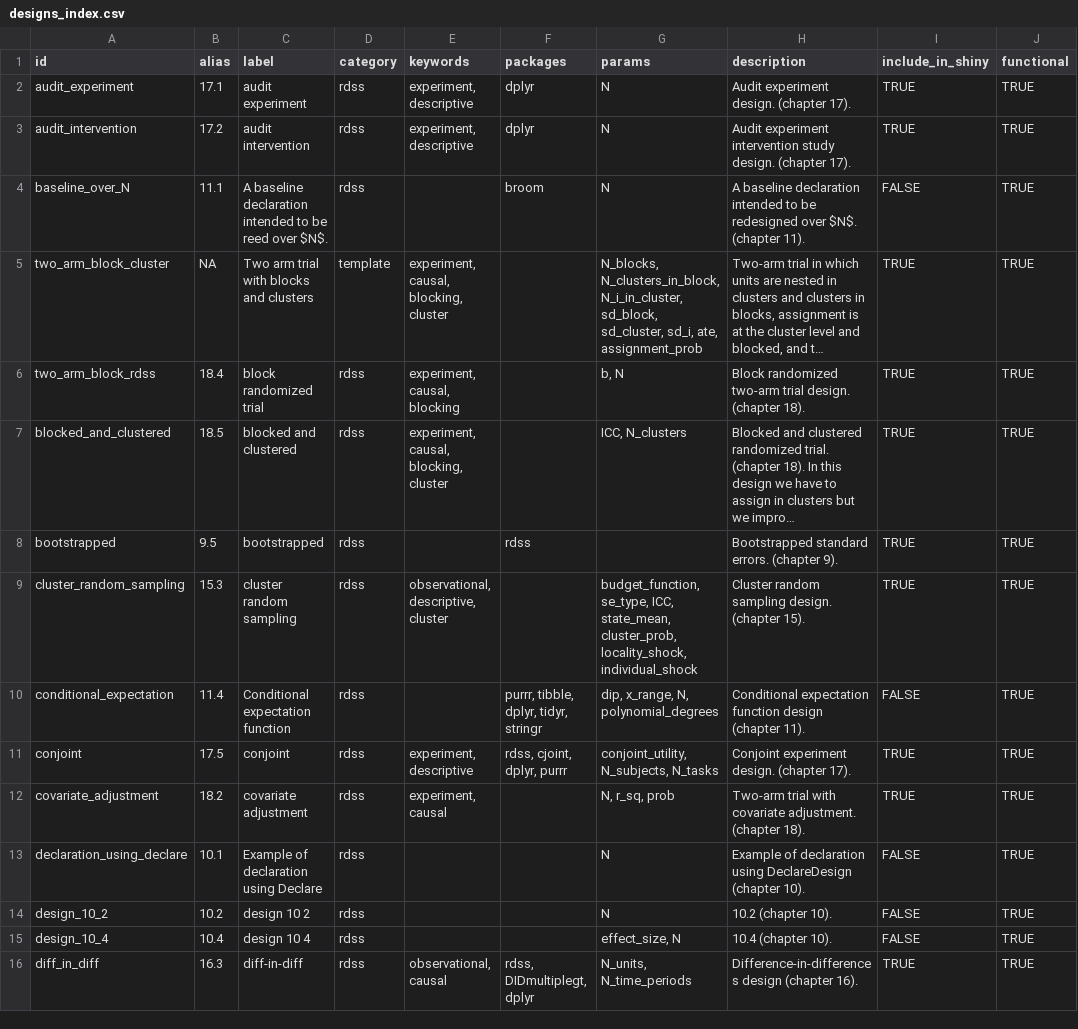
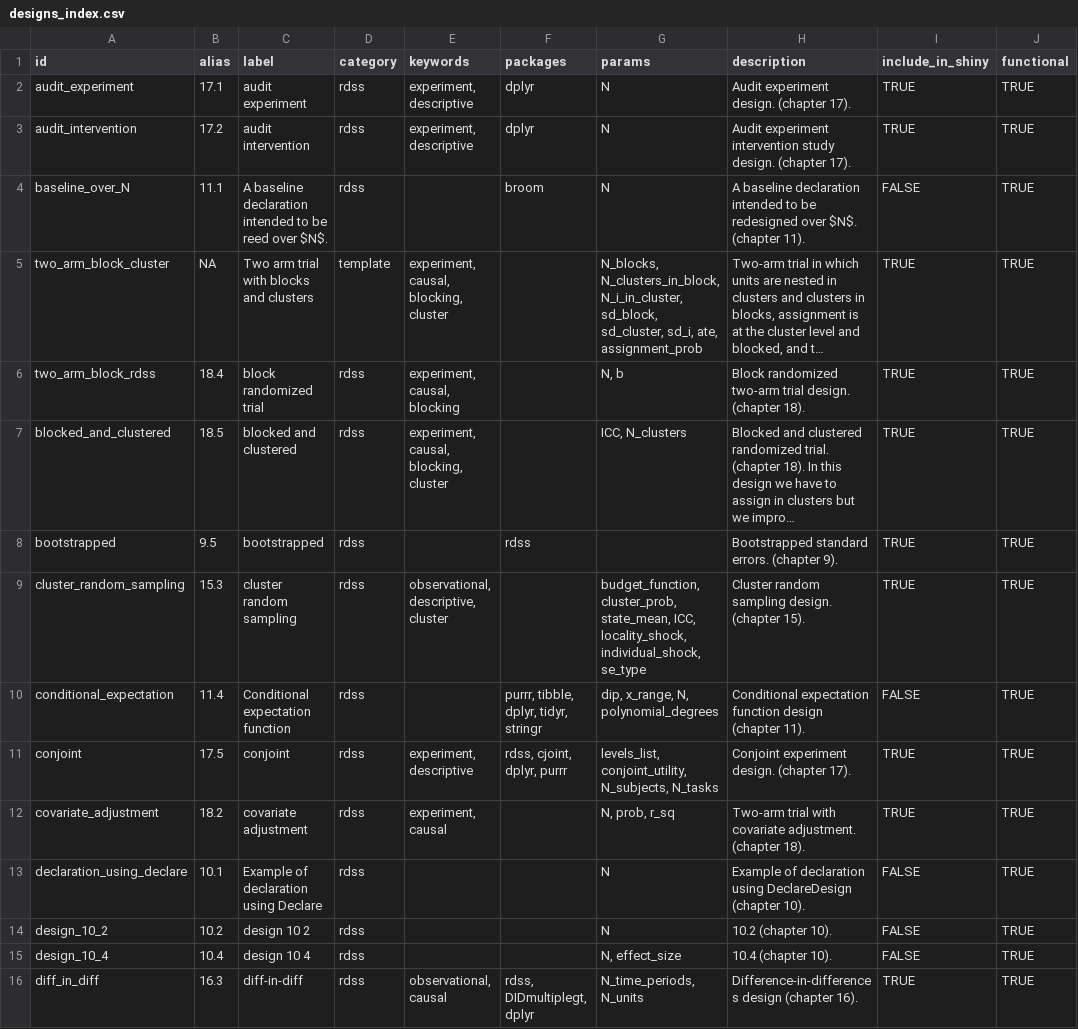
Before and after one commit to DeclareDesign/DesignLibrary, a CSV file: inst/library_index/designs_index.csv, drawn as a sheet; only a part is shown; long unchanged cells end in …; the diff covers the shown part only; the diff names each change by its address in the sheet, - before the commit and + after, or states it on an @@ line.

```diff
--- a/inst/library_index/designs_index.csv
+++ b/inst/library_index/designs_index.csv
-G6 (params): b, N
+G6 (params): N, b
-G9 (params): budget_function, se_type, ICC, state_mean, cluster_prob, locality_shock, individual_shock
+G9 (params): budget_function, cluster_prob, state_mean, ICC, locality_shock, individual_shock, se_type
-G11 (params): conjoint_utility, N_subjects, N_tasks
+G11 (params): levels_list, conjoint_utility, N_subjects, N_tasks
-G12 (params): N, r_sq, prob
+G12 (params): N, prob, r_sq
-G15 (params): effect_size, N
+G15 (params): N, effect_size
-G16 (params): N_units, N_time_periods
+G16 (params): N_time_periods, N_units
```
Also changed, not shown: 22 edited cells elsewhere in this file, 16 other files.
